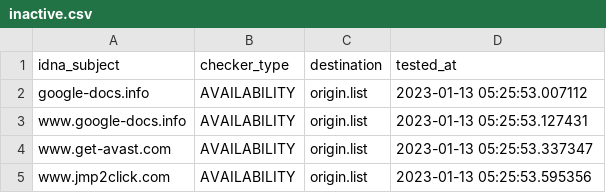
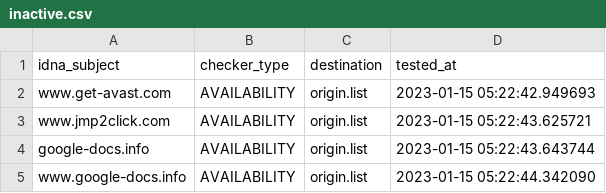
Before and after one commit to dead-hosts/add.Dead_git_FadeMind, a CSV file: .pyfunceble/inactive.csv, drawn as a sheet.

```diff
--- a/.pyfunceble/inactive.csv
+++ b/.pyfunceble/inactive.csv
@@ -1,5 +1,5 @@
 idna_subject,checker_type,destination,tested_at
-google-docs.info,AVAILABILITY,origin.list,2023-01-13 05:25:53.007112
-www.google-docs.info,AVAILABILITY,origin.list,2023-01-13 05:25:53.127431
-www.get-avast.com,AVAILABILITY,origin.list,2023-01-13 05:25:53.337347
-www.jmp2click.com,AVAILABILITY,origin.list,2023-01-13 05:25:53.595356
+www.get-avast.com,AVAILABILITY,origin.list,2023-01-15 05:22:42.949693
+www.jmp2click.com,AVAILABILITY,origin.list,2023-01-15 05:22:43.625721
+google-docs.info,AVAILABILITY,origin.list,2023-01-15 05:22:43.643744
+www.google-docs.info,AVAILABILITY,origin.list,2023-01-15 05:22:44.342090
```
Also changed, not shown: 9 other files.
